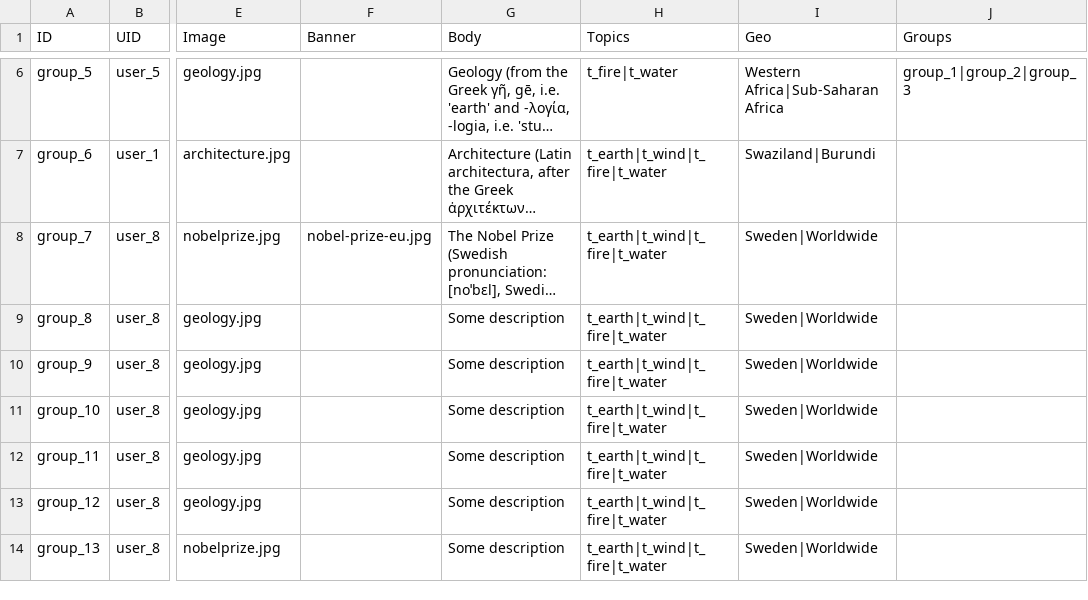
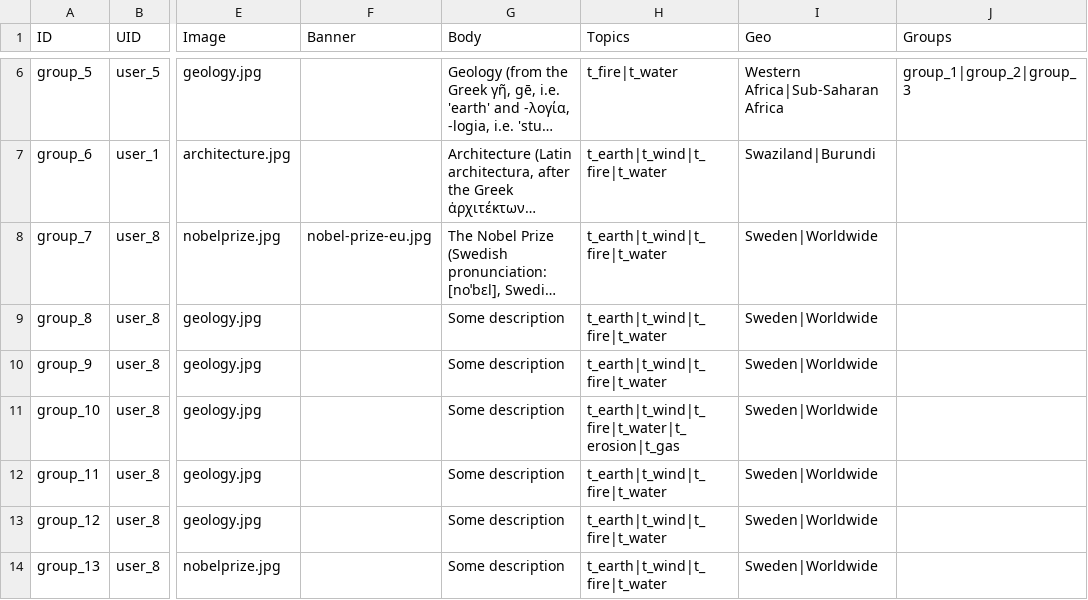
Before and after one commit to capacity4dev/capacity4more, a CSV file: capacity4more/modules/c4m/demo/c4m_demo_content/csv/node/group.csv, drawn as a sheet; only a part is shown, gaps mark what is left out; long unchanged cells end in …; the diff names each change by its address in the sheet, - before the commit and + after, or states it on an @@ line.

Commit message:
Extra demo terms

```diff
--- a/capacity4more/modules/c4m/demo/c4m_demo_content/csv/node/group.csv
+++ b/capacity4more/modules/c4m/demo/c4m_demo_content/csv/node/group.csv
-H11 (Topics): t_earth|t_wind|t_fire|t_water
+H11 (Topics): t_earth|t_wind|t_fire|t_water|t_erosion|t_gas
```
